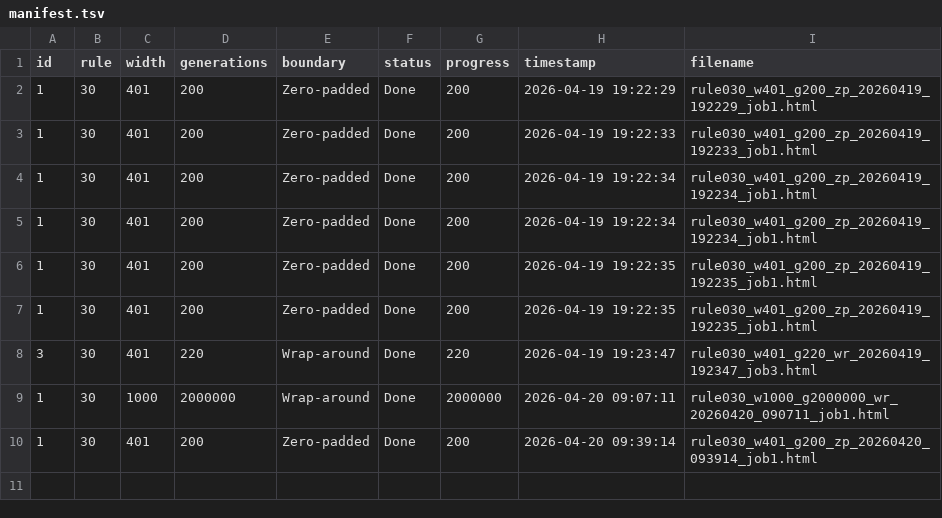
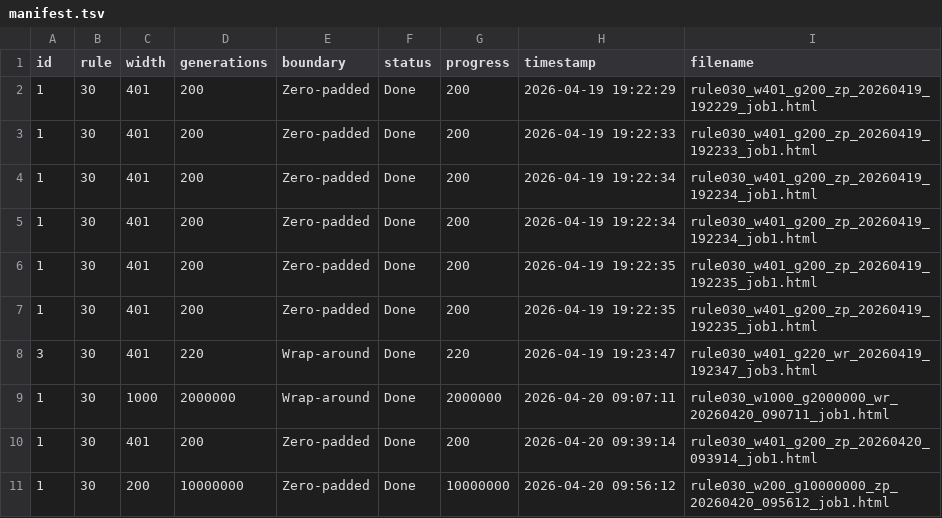
Before and after one commit to KDRonald3/cellular_automata, a TSV file: runs/manifest.tsv, drawn as a sheet; the diff names each change by its address in the sheet, - before the commit and + after, or states it on an @@ line.

```diff
--- a/runs/manifest.tsv
+++ b/runs/manifest.tsv
+row 11: 1 | 30 | 200 | 10000000 | Zero-padded | Done | 10000000 | 2026-04-20 09:56:12 | rule030_w200_g10000000_zp_20260420_095612_job1.html
```
Also changed, not shown: 7 other files.
